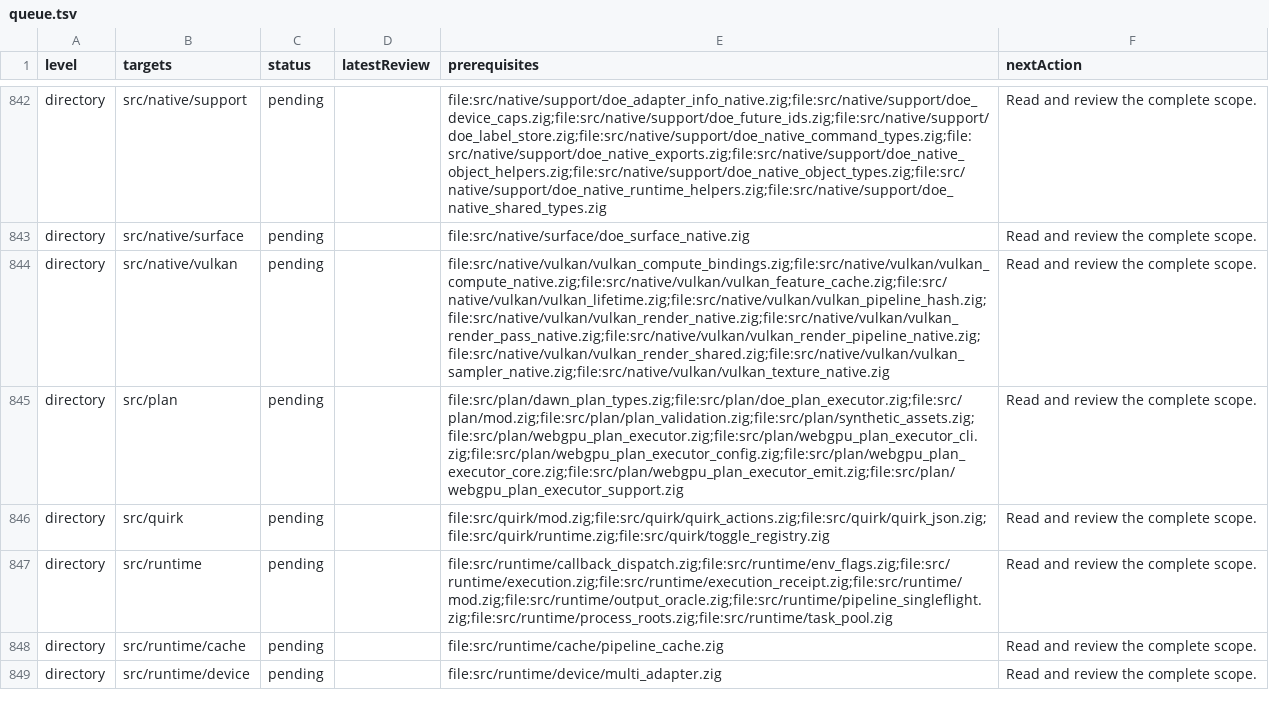
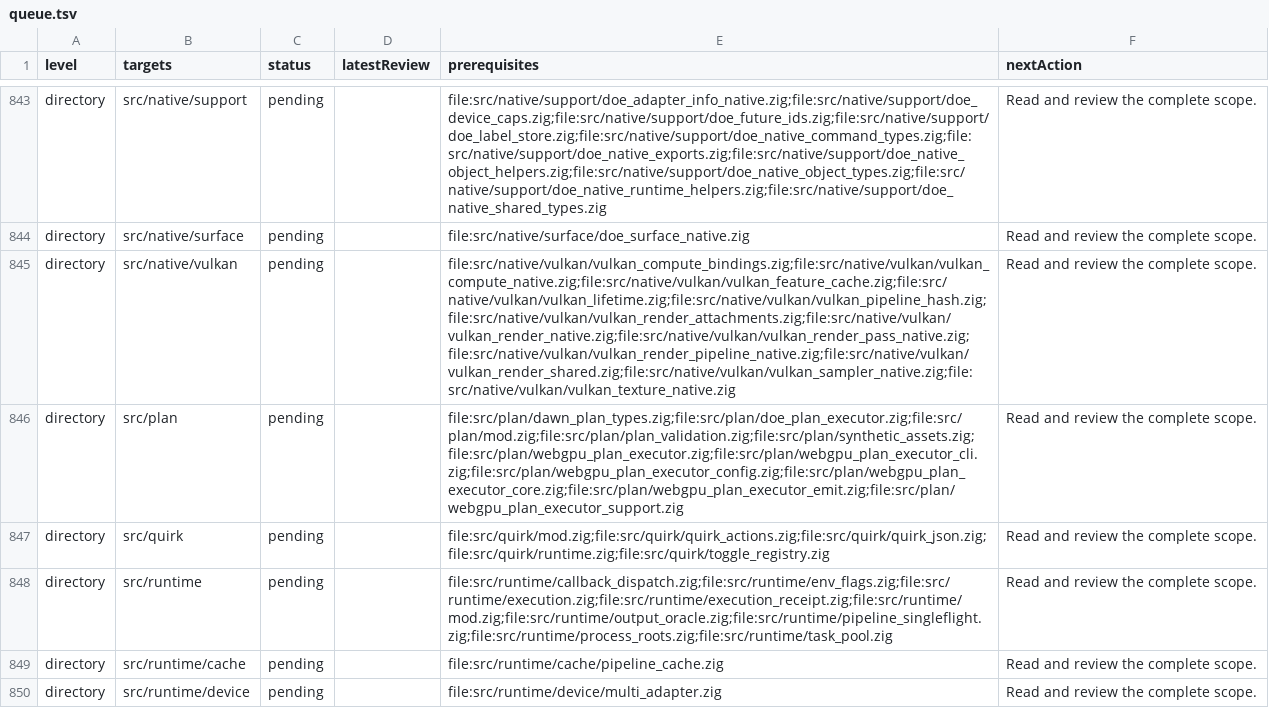
Before and after one commit to clocksmith/fawn, a TSV file: runtime/zig/reviews/queue.tsv, drawn as a sheet; only a part is shown, gaps mark what is left out; addresses are those after the commit; the diff covers the shown part only; the diff names each change by its address in the sheet, - before the commit and + after, or states it on an @@ line.

Commit message:
Validate native Vulkan attachment layouts before recording

```diff
--- a/runtime/zig/reviews/queue.tsv
+++ b/runtime/zig/reviews/queue.tsv
-E845 (prerequisites): file:src/native/vulkan/vulkan_compute_bindings.zig;file:src/native/vulkan/vulkan_compute_native.zig;file:src/native/vulkan/vulkan_feature_cache.zig;file:src/native/vulkan/vulkan_lifetime.zig;file:src/native/vulkan/vulkan_pipeline_hash.zig;file:src/native/vulkan/vulkan_render_native.zig;file:src/native/vulkan/vulkan_render_pass_native.zig;file:src/native/vulkan/vulkan_render_pipeline_native.zig;file:src/native/vulkan/vulkan_render_shared.zig;file:src/native/vulkan/vulkan_sampler_native.zig;file:src/native/vulkan/vulkan_texture_native.zig
+E845 (prerequisites): file:src/native/vulkan/vulkan_compute_bindings.zig;file:src/native/vulkan/vulkan_compute_native.zig;file:src/native/vulkan/vulkan_feature_cache.zig;file:src/native/vulkan/vulkan_lifetime.zig;file:src/native/vulkan/vulkan_pipeline_hash.zig;file:src/native/vulkan/vulkan_render_attachments.zig;file:src/native/vulkan/vulkan_render_native.zig;file:src/native/vulkan/vulkan_render_pass_native.zig;file:src/native/vulkan/vulkan_render_pipeline_native.zig;file:src/native/vulkan/vulkan_render_shared.zig;file:src/native/vulkan/vulkan_sampler_native.zig;file:src/native/vulkan/vulkan_texture_native.zig
```
Also changed, not shown: 1 added row and 26 edited cells elsewhere in this file, 22 other files.
